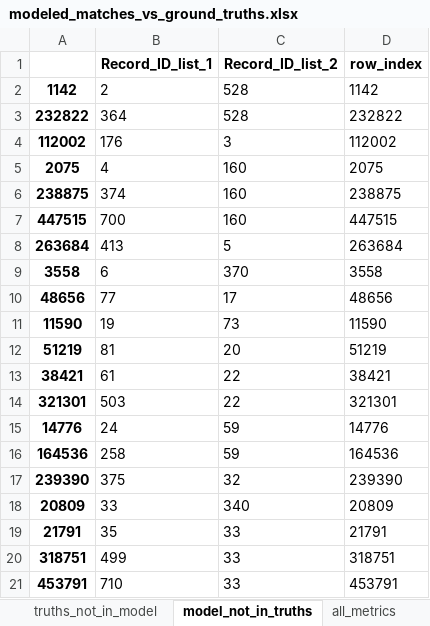
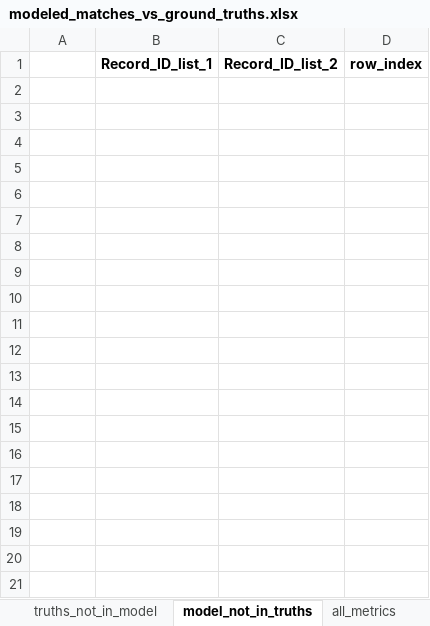
Before and after one commit to aberk104/CS410-Project, an Excel workbook: output/modeled_matches_vs_ground_truths.xlsx, sheet model_not_in_truths, drawn as a sheet; only a part is shown; values as stored, in another font and other column widths than the file's, no borders; the diff covers the shown part only; the diff names each change by its address in the sheet, - before the commit and + after, or states it on an @@ line.

```diff
--- a/output/modeled_matches_vs_ground_truths.xlsx (sheet model_not_in_truths)
+++ b/output/modeled_matches_vs_ground_truths.xlsx (sheet model_not_in_truths)
-row 2: 1142 | 2 | 528 | 1142
-row 3: 232822 | 364 | 528 | 232822
-row 4: 112002 | 176 | 3 | 112002
-row 5: 2075 | 4 | 160 | 2075
-row 6: 238875 | 374 | 160 | 238875
-row 7: 447515 | 700 | 160 | 447515
-row 8: 263684 | 413 | 5 | 263684
-row 9: 3558 | 6 | 370 | 3558
-row 10: 48656 | 77 | 17 | 48656
-row 11: 11590 | 19 | 73 | 11590
-row 12: 51219 | 81 | 20 | 51219
-row 13: 38421 | 61 | 22 | 38421
-row 14: 321301 | 503 | 22 | 321301
-row 15: 14776 | 24 | 59 | 14776
-row 16: 164536 | 258 | 59 | 164536
-row 17: 239390 | 375 | 32 | 239390
-row 18: 20809 | 33 | 340 | 20809
-row 19: 21791 | 35 | 33 | 21791
-row 20: 318751 | 499 | 33 | 318751
-row 21: 453791 | 710 | 33 | 453791
```
Also changed, not shown: 392 removed rows elsewhere in this sheet, sheet model_vs_truths, sheet truths_not_in_model, sheet all_metrics, data/marijuana applicants test data - correct matches.xlsx, data/randomized_addresses_list_1.xlsx, 9 other files.
